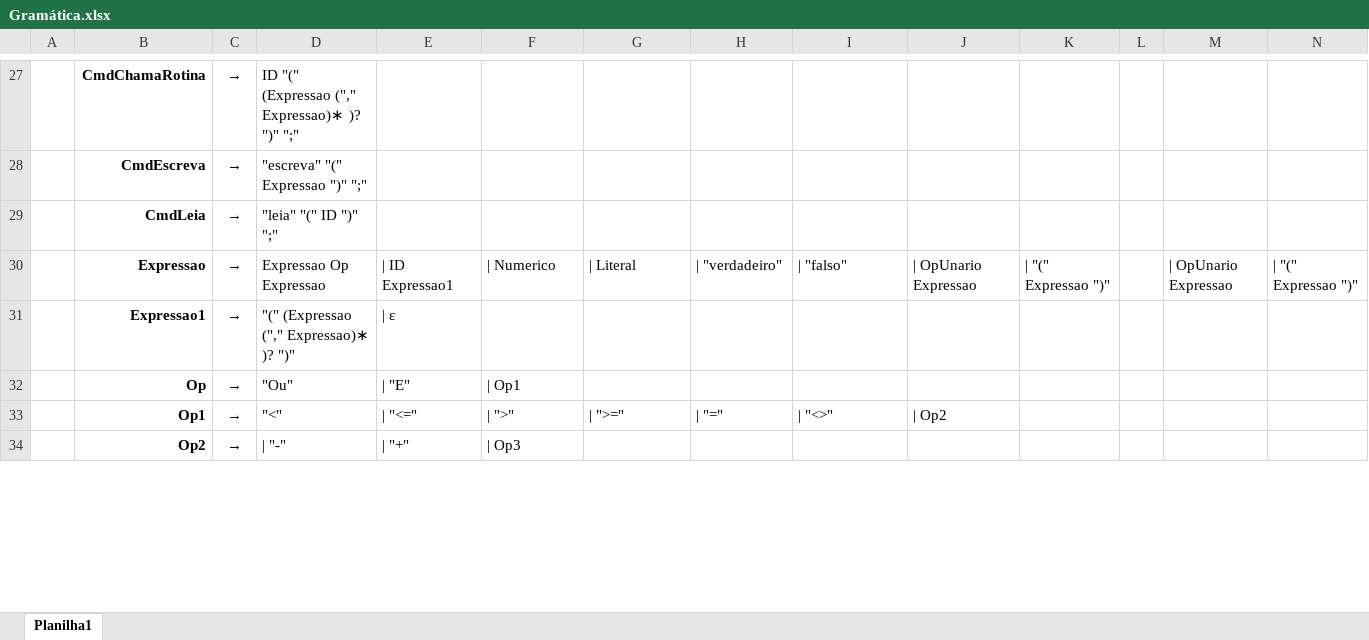
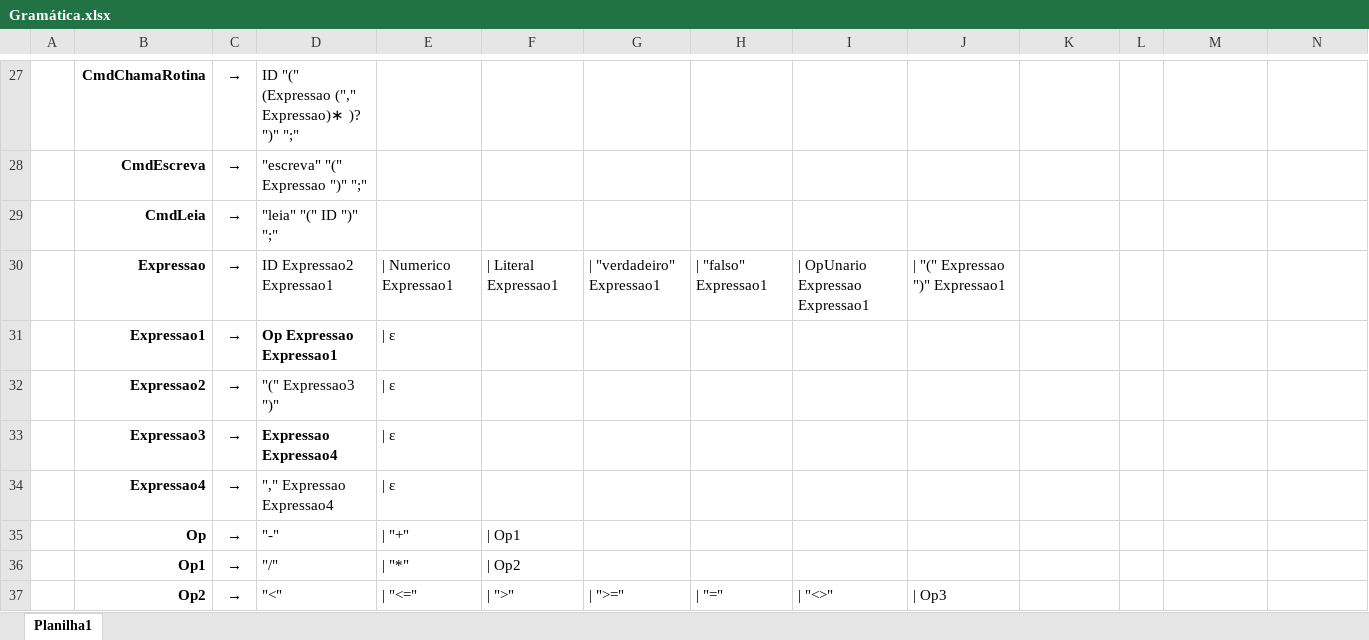
Before and after one commit to cardosolh/analisador_sintatico, an Excel workbook: Documentação/Gramática.xlsx, sheet Planilha1, drawn as a sheet; only a part is shown, gaps mark what is left out; values as stored, in another font and other column widths than the file's, no borders; addresses are those after the commit; the diff covers the shown part only; the diff names each change by its address in the sheet, - before the commit and + after, or states it on an @@ line.

Commit message:
Novas atualizações Gramática

```diff
--- a/Documentação/Gramática.xlsx (sheet Planilha1)
+++ b/Documentação/Gramática.xlsx (sheet Planilha1)
-D30: Expressao Op Expressao
+D30: ID Expressao2 Expressao1
-E30: | ID Expressao1
+E30: | Numerico Expressao1
-F30: | Numerico
+F30: | Literal Expressao1
-G30: | Literal
+G30: | "verdadeiro" Expressao1
-H30: | "verdadeiro"
+H30: | "falso" Expressao1
-I30: | "falso"
+I30: | OpUnario Expressao Expressao1
-J30: | OpUnario Expressao
+J30: | "(" Expressao ")" Expressao1
-K30: | "(" Expressao ")"
+K30: (empty)
-M30: | OpUnario Expressao
+M30: (empty)
-N30: | "(" Expressao ")"
+N30: (empty)
-D31: "(" (Expressao ("," Expressao)∗ )? ")"
+D31: Op Expressao Expressao1
-D31 bold: off
+D31 bold: on
+row 32:  | Expressao2 | → | "(" Expressao3 ")" | | ε
+row 33:  | Expressao3 | → | Expressao Expressao4 | | ε
+row 34:  | Expressao4 | → | "," Expressao Expressao4 | | ε
-D35: "Ou"
+D35: "-"
-E35: | "E"
+E35: | "+"
-D36: "<"
+D36: "/"
-E36: | "<="
+E36: | "*"
-F36: | ">"
+F36: | Op2
-G36: | ">="
+G36: (empty)
-H36: | "="
+H36: (empty)
-I36: | "<>"
+I36: (empty)
-J36: | Op2
+J36: (empty)
-D37: | "-"
+D37: "<"
-E37: | "+"
+E37: | "<="
-F37: | Op3
+F37: | ">"
-G37: (empty)
+G37: | ">="
-H37: (empty)
+H37: | "="
-I37: (empty)
+I37: | "<>"
-J37: (empty)
+J37: | Op3
```
Also changed, not shown: 1 added row, 1 removed row and 6 edited cells elsewhere in this sheet.
